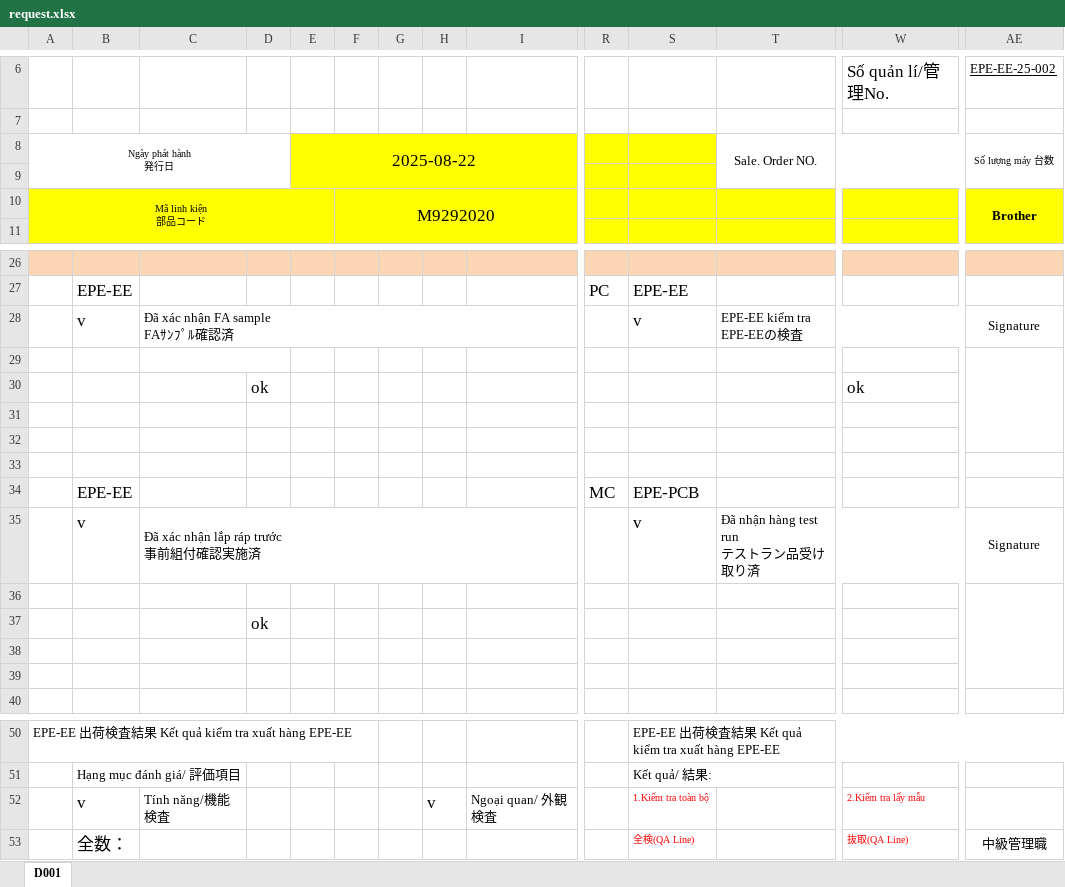
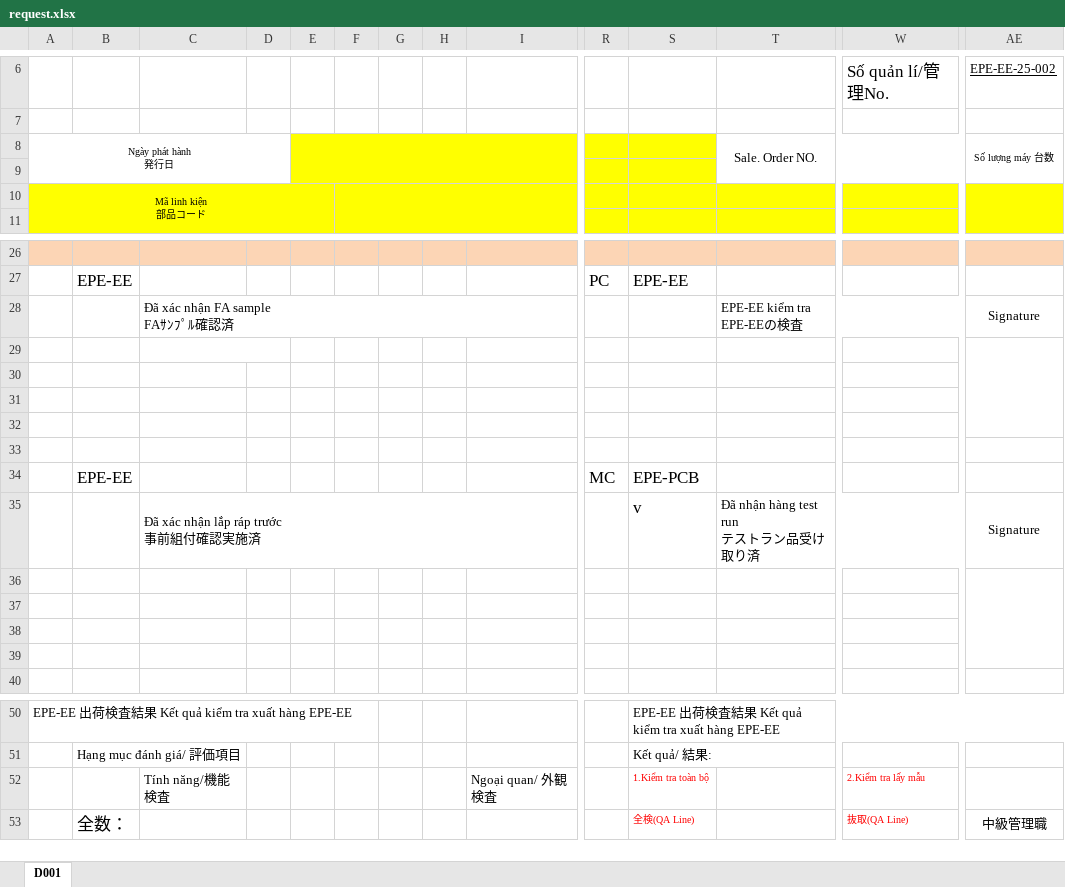
Before and after one commit to ngadaica/TestRun, an Excel workbook: TrueTestRun/App_Data/Requests/EPE-EE-25-024/request.xlsx, sheet D001, drawn as a sheet; only a part is shown, gaps mark what is left out; values as stored, in another font and other column widths than the file's, no borders; charts and pictures not drawn; rows hold the shown columns only; the diff names each change by its address in the sheet, - before the commit and + after, or states it on an @@ line.

```diff
--- a/TrueTestRun/App_Data/Requests/EPE-EE-25-024/request.xlsx (sheet D001)
+++ b/TrueTestRun/App_Data/Requests/EPE-EE-25-024/request.xlsx (sheet D001)
-E8: 2025-08-22
+E8: (empty)
-F10: M9292020
+F10: (empty)
-AE10: Brother
+AE10: (empty)
-B28: v
+B28: (empty)
-S28: v
+S28: (empty)
-row 30:  |  |  | ok |  |  |  |  |  |  |  |  | ok
+row 30: (empty)
-B35: v
+B35: (empty)
-D37: ok
+D37: (empty)
-B52: v
+B52: (empty)
-H52: v
+H52: (empty)
```
Also changed, not shown: TrueTestRun/App_Data/Requests/EPE-EE-25-022/request.xlsx, TrueTestRun/App_Data/Requests/EPE-EE-25-023/request.xlsx, 39 other files.
